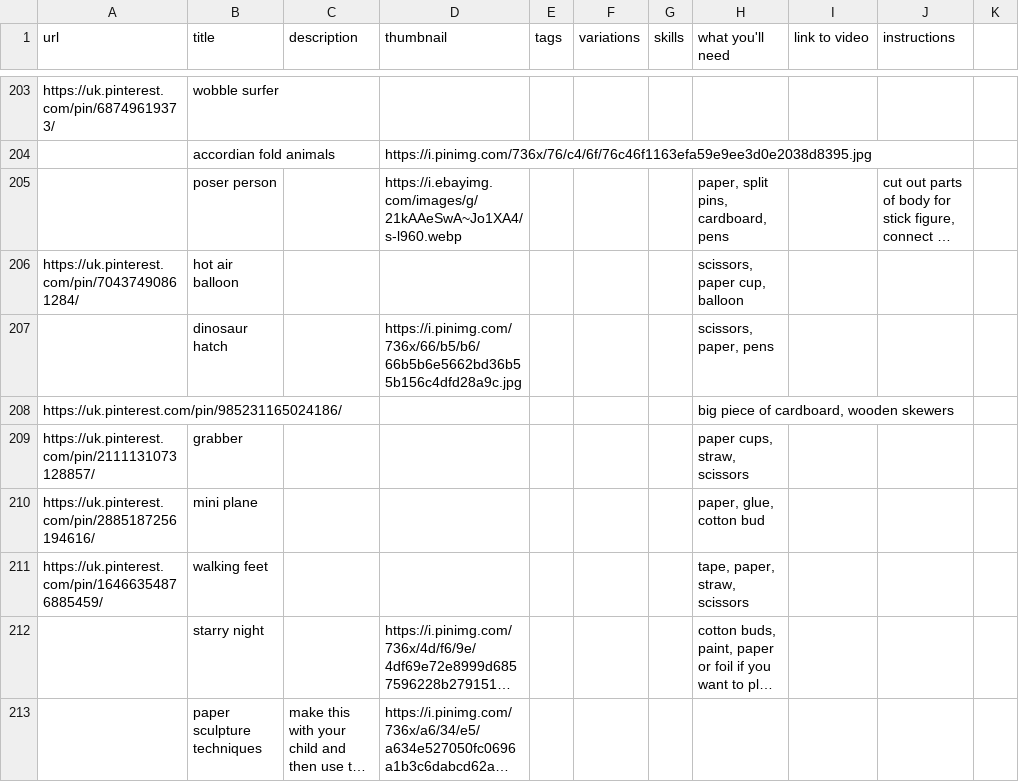
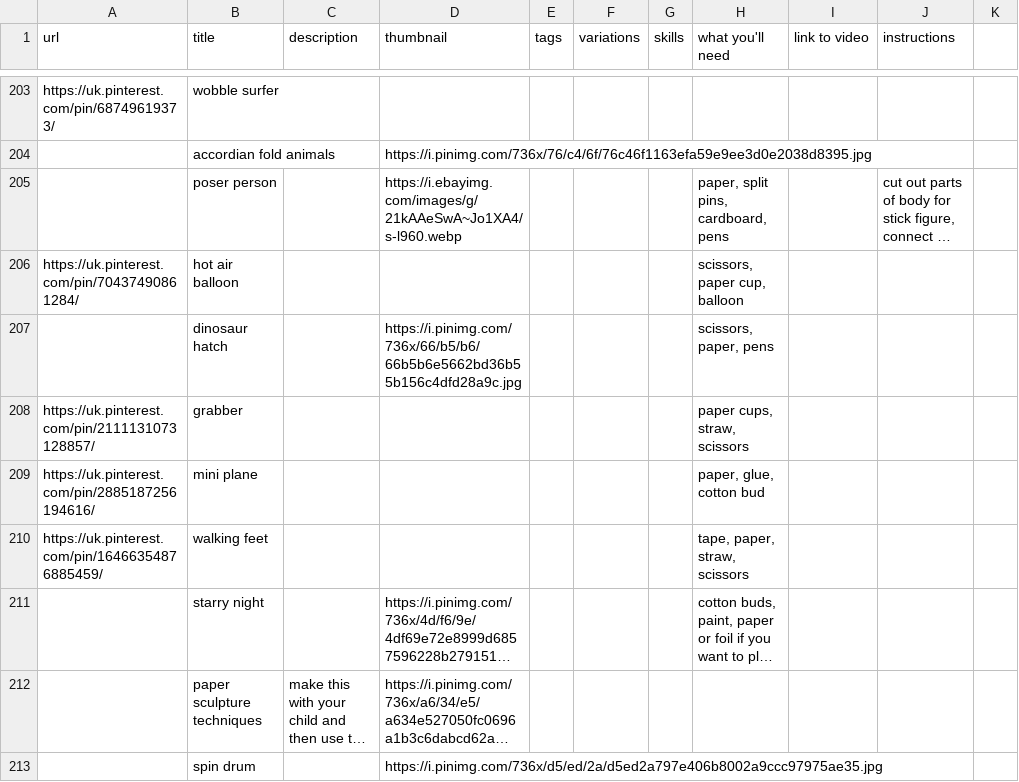
Before and after one commit to boobalootoo/things, a CSV file: EYed/activities.csv, drawn as a sheet; only a part is shown, gaps mark what is left out; the shorter side is filled out with more unchanged rows; long unchanged cells end in ….

Commit message:
Update activities.csv

```diff
--- a/EYed/activities.csv
+++ b/EYed/activities.csv
@@ -313,3 +313,2 @@ https://uk.pinterest.com/pin/70437490861284/,hot air balloon,,,,,,"scissors, pap
 ,dinosaur hatch,,https://i.pinimg.com/736x/66/b5/b6/66b5b6e5662bd36b55b156c4dfd28a9c.jpg,,,,"scissors, paper, pens",,,
-https://uk.pinterest.com/pin/985231165024186/,,,,,,,"big piece of cardboard, wooden skewers",,,
 https://uk.pinterest.com/pin/2111131073128857/,grabber,,,,,,"paper cups, straw, scissors",,,
```
